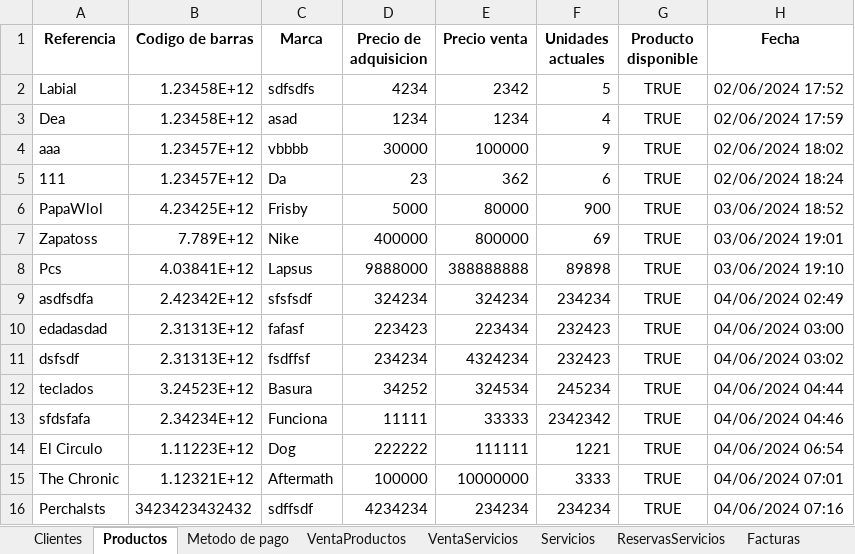
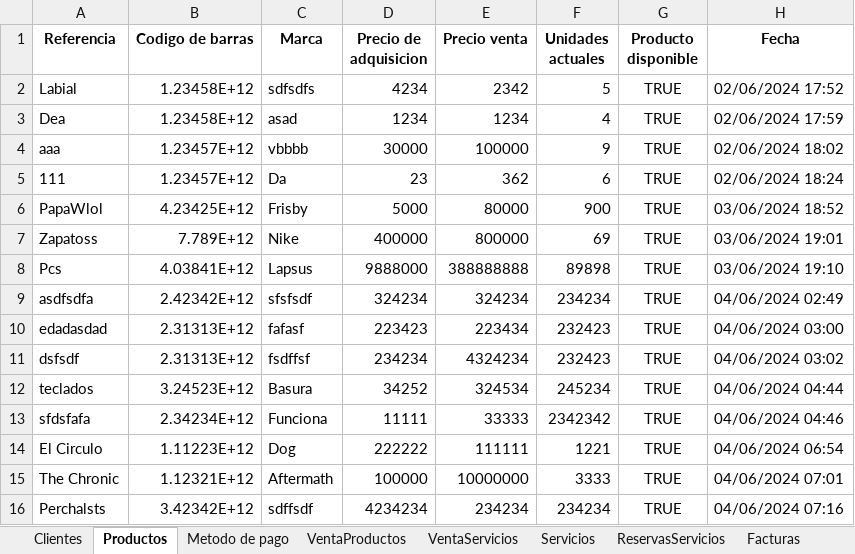
Before and after one commit to C-Sebastian-M/GLAM_MAKEUP_STORE, an Excel workbook: registros.xlsx, sheet Productos, drawn as a sheet; values as stored, in another font and other column widths than the file's, no borders; the diff names each change by its address in the sheet, - before the commit and + after, or states it on an @@ line.

```diff
--- a/registros.xlsx (sheet Productos)
+++ b/registros.xlsx (sheet Productos)
-B16 (Codigo de barras): 3423423432432
+B16 (Codigo de barras): 3.42342E+12
```
Also changed, not shown: sheet Servicios, sheet Clientes, 4 other files.
